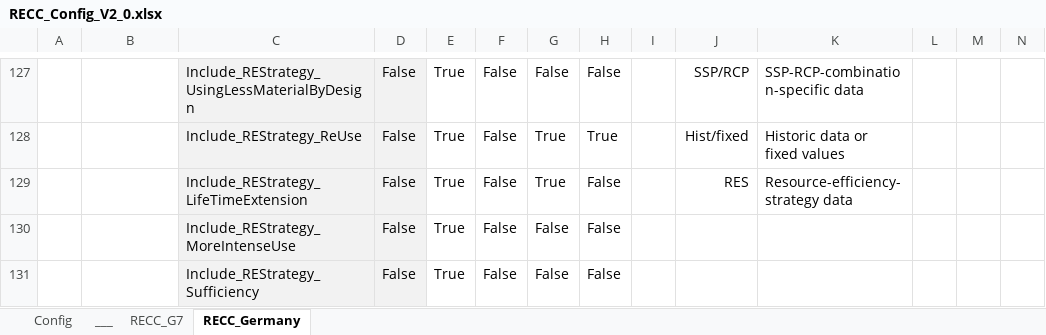
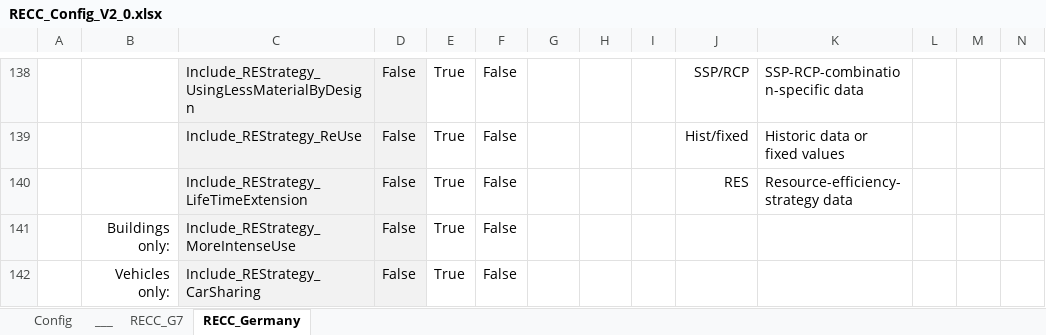
Before and after one commit to IndEcol/RECC-ODYM, an Excel workbook: RECC_Config_V2_0.xlsx, sheet RECC_Germany, drawn as a sheet; only a part is shown, gaps mark what is left out; values as stored, in another font and other column widths than the file's, no borders; removed rows and columns are numbered as before the commit, all else as after; rows hold the shown columns only; the diff covers the shown part only; the diff names each change by its address in the sheet, - before the commit and + after, or states it on an @@ line.

```diff
--- a/RECC_Config_V2_0.xlsx (sheet RECC_Germany)
+++ b/RECC_Config_V2_0.xlsx (sheet RECC_Germany)
-G138: False
+G138: (empty)
-H138: False
+H138: (empty)
-G139:G140: True
+G139:G140: (empty)
-H139: True
+H139: (empty)
-H140:H141: False
+H140:H141: (empty)
-B141: (empty)
+B141: Buildings only:
-G141: False
+G141: (empty)
-row 131:  |  | Include_REStrategy_Sufficiency | False | True | False | False | False
+row 142:  | Vehicles only: | Include_REStrategy_CarSharing | False | True | False
```
Also changed, not shown: 13 added rows, 3 removed rows, 23 edited cells, cell formats and row numbers in column A elsewhere in this sheet, sheet RECC_G7, sheet Config, 13 other files.
